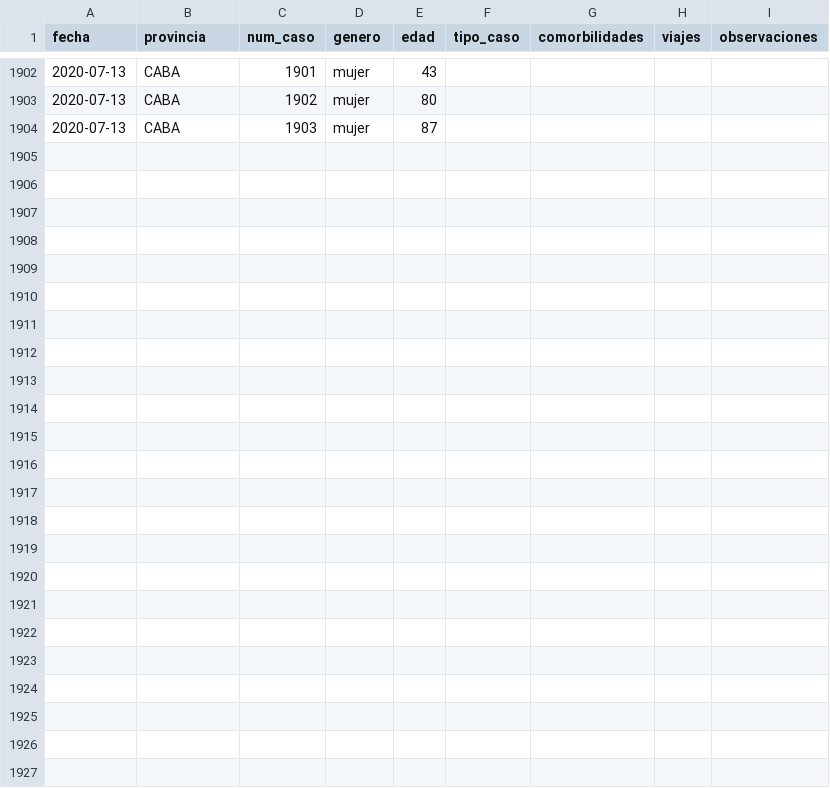
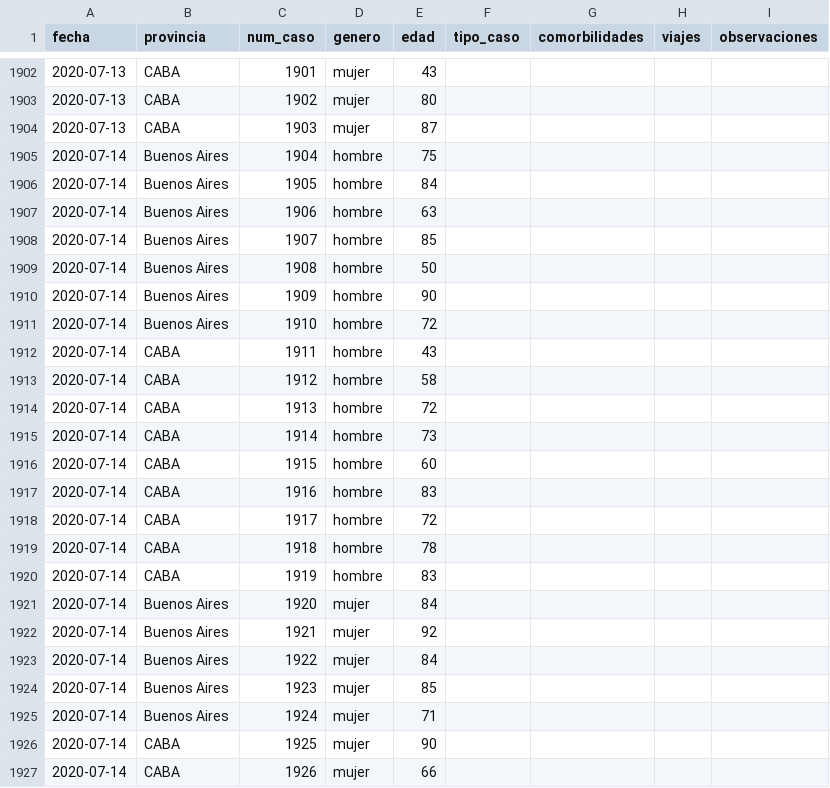
Before and after one commit to lucia15/Database-Covid19-Argentina, a CSV file: Argentina-covid19-fallecidos.csv, drawn as a sheet; only a part is shown, gaps mark what is left out; the diff names each change by its address in the sheet, - before the commit and + after, or states it on an @@ line.

```diff
--- a/Argentina-covid19-fallecidos.csv
+++ b/Argentina-covid19-fallecidos.csv
+row 1905: 2020-07-14 | Buenos Aires | 1904 | hombre | 75
+row 1906: 2020-07-14 | Buenos Aires | 1905 | hombre | 84
+row 1907: 2020-07-14 | Buenos Aires | 1906 | hombre | 63
+row 1908: 2020-07-14 | Buenos Aires | 1907 | hombre | 85
+row 1909: 2020-07-14 | Buenos Aires | 1908 | hombre | 50
+row 1910: 2020-07-14 | Buenos Aires | 1909 | hombre | 90
+row 1911: 2020-07-14 | Buenos Aires | 1910 | hombre | 72
+row 1912: 2020-07-14 | CABA | 1911 | hombre | 43
+row 1913: 2020-07-14 | CABA | 1912 | hombre | 58
+row 1914: 2020-07-14 | CABA | 1913 | hombre | 72
+row 1915: 2020-07-14 | CABA | 1914 | hombre | 73
+row 1916: 2020-07-14 | CABA | 1915 | hombre | 60
+row 1917: 2020-07-14 | CABA | 1916 | hombre | 83
+row 1918: 2020-07-14 | CABA | 1917 | hombre | 72
+row 1919: 2020-07-14 | CABA | 1918 | hombre | 78
+row 1920: 2020-07-14 | CABA | 1919 | hombre | 83
+row 1921: 2020-07-14 | Buenos Aires | 1920 | mujer | 84
+row 1922: 2020-07-14 | Buenos Aires | 1921 | mujer | 92
+row 1923: 2020-07-14 | Buenos Aires | 1922 | mujer | 84
+row 1924: 2020-07-14 | Buenos Aires | 1923 | mujer | 85
+row 1925: 2020-07-14 | Buenos Aires | 1924 | mujer | 71
+row 1926: 2020-07-14 | CABA | 1925 | mujer | 90
+row 1927: 2020-07-14 | CABA | 1926 | mujer | 66
```
Also changed, not shown: Argentina-covid19.csv.
